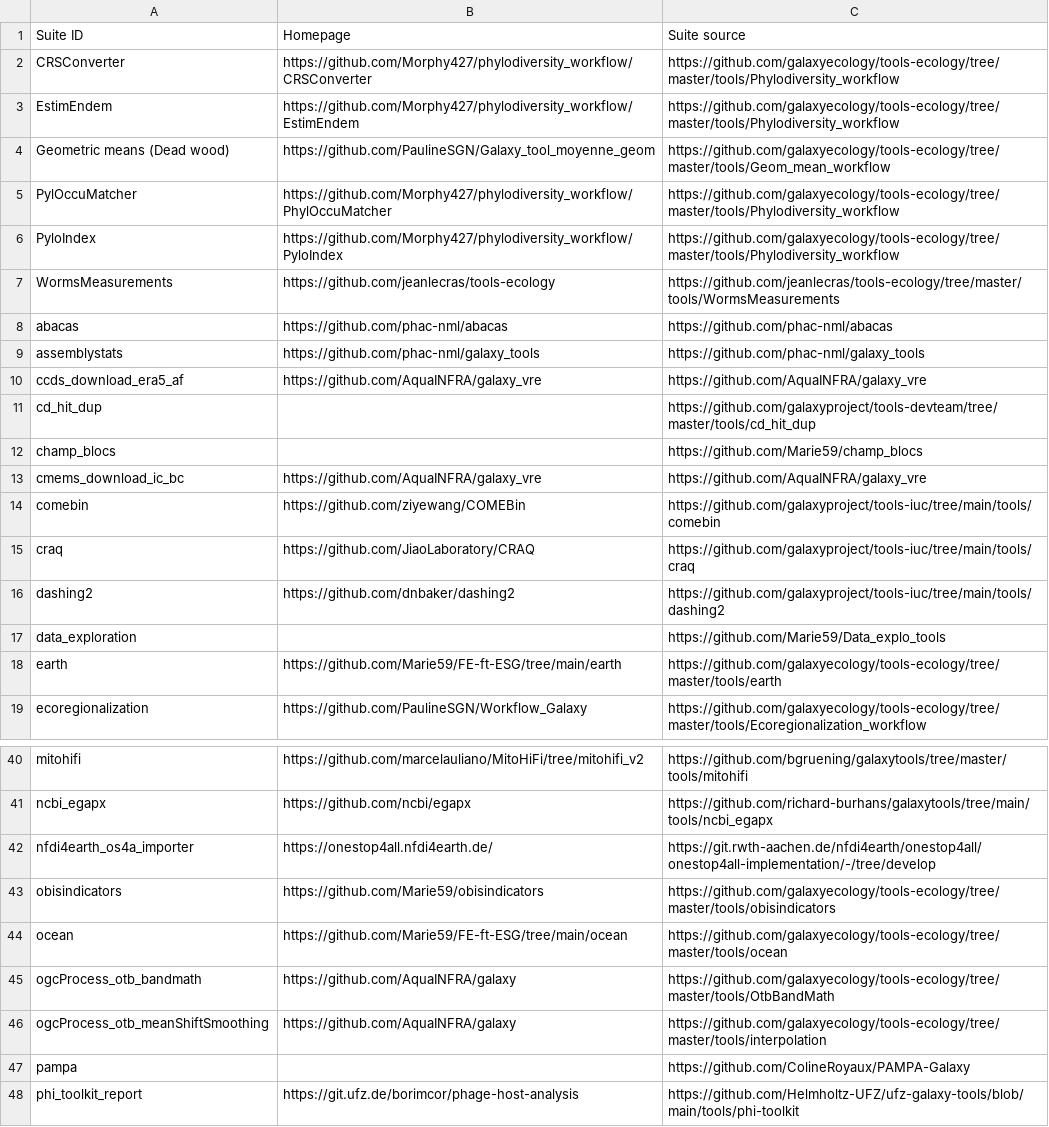
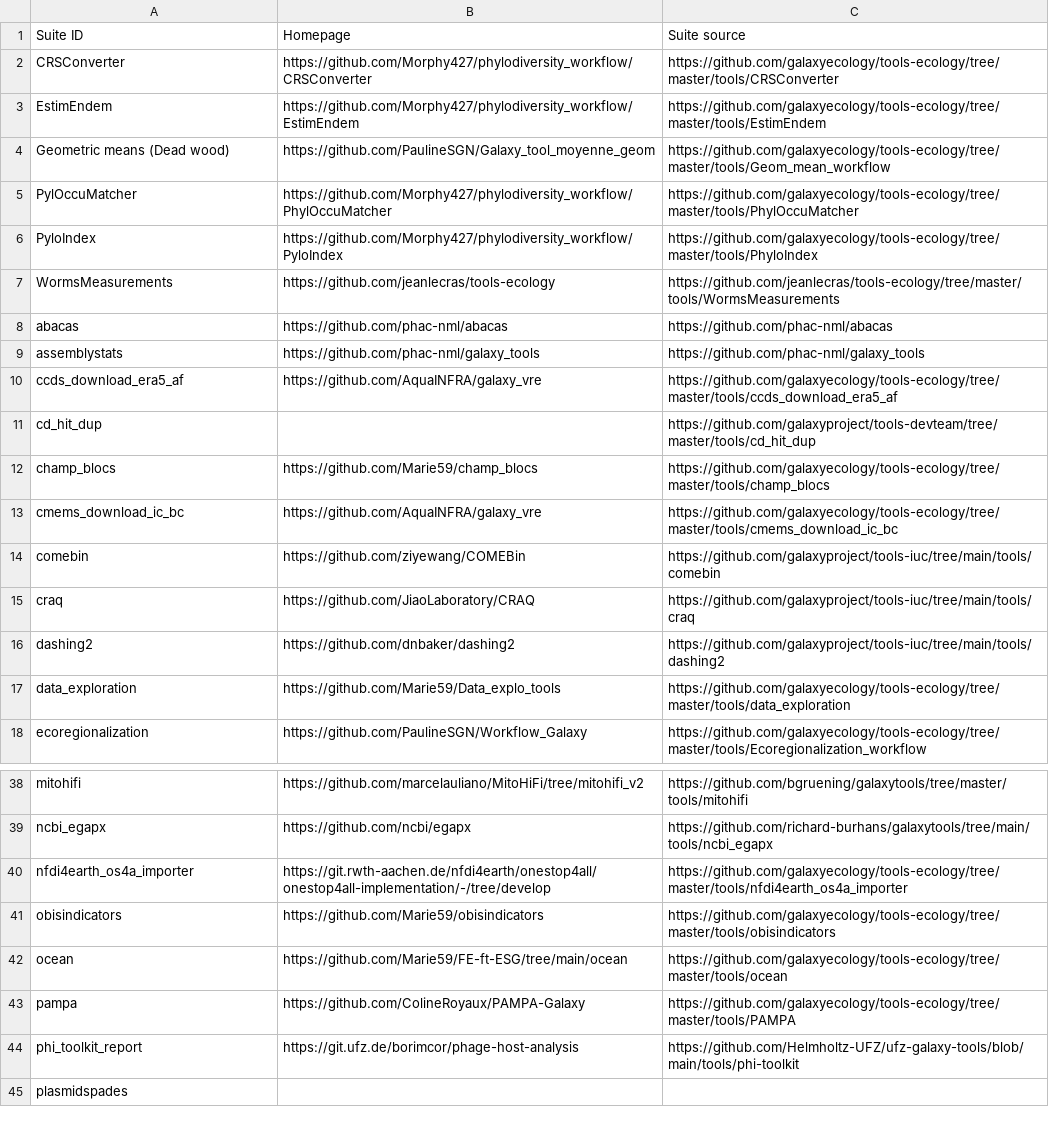
Before and after one commit to galaxyproject/galaxy_codex, a TSV file: communities/biodiversity/resources/curated_tools_wo_biotools.tsv, drawn as a sheet; only a part is shown, gaps mark what is left out; the shorter side is filled out with more unchanged rows; the diff covers the shown part only.

```diff
--- a/communities/biodiversity/resources/curated_tools_wo_biotools.tsv
+++ b/communities/biodiversity/resources/curated_tools_wo_biotools.tsv
@@ -1,7 +1,7 @@
 Suite ID	Homepage	Suite source
-CRSConverter	https://github.com/Morphy427/phylodiversity_workflow/CRSConverter	https://github.com/galaxyecology/tools-ecology/tree/master/tools/Phylodiversity_workflow
-EstimEndem	https://github.com/Morphy427/phylodiversity_workflow/EstimEndem	https://github.com/galaxyecology/tools-ecology/tree/master/tools/Phylodiversity_workflow
+CRSConverter	https://github.com/Morphy427/phylodiversity_workflow/CRSConverter	https://github.com/galaxyecology/tools-ecology/tree/master/tools/CRSConverter
+EstimEndem	https://github.com/Morphy427/phylodiversity_workflow/EstimEndem	https://github.com/galaxyecology/tools-ecology/tree/master/tools/EstimEndem
 Geometric means (Dead wood)	https://github.com/PaulineSGN/Galaxy_tool_moyenne_geom	https://github.com/galaxyecology/tools-ecology/tree/master/tools/Geom_mean_workflow
-PylOccuMatcher	https://github.com/Morphy427/phylodiversity_workflow/PhylOccuMatcher	https://github.com/galaxyecology/tools-ecology/tree/master/tools/Phylodiversity_workflow
-PyloIndex	https://github.com/Morphy427/phylodiversity_workflow/PyloIndex	https://github.com/galaxyecology/tools-ecology/tree/master/tools/Phylodiversity_workflow
+PylOccuMatcher	https://github.com/Morphy427/phylodiversity_workflow/PhylOccuMatcher	https://github.com/galaxyecology/tools-ecology/tree/master/tools/PhylOccuMatcher
+PyloIndex	https://github.com/Morphy427/phylodiversity_workflow/PyloIndex	https://github.com/galaxyecology/tools-ecology/tree/master/tools/PhyloIndex
 WormsMeasurements	https://github.com/jeanlecras/tools-ecology	https://github.com/jeanlecras/tools-ecology/tree/master/tools/WormsMeasurements
@@ -9,6 +9,6 @@ abacas	https://github.com/phac-nml/abacas	https://github.com/phac-nml/abacas
 assemblystats	https://github.com/phac-nml/galaxy_tools	https://github.com/phac-nml/galaxy_tools
-ccds_download_era5_af	https://github.com/AquaINFRA/galaxy_vre	https://github.com/AquaINFRA/galaxy_vre
+ccds_download_era5_af	https://github.com/AquaINFRA/galaxy_vre	https://github.com/galaxyecology/tools-ecology/tree/master/tools/ccds_download_era5_af
 cd_hit_dup		https://github.com/galaxyproject/tools-devteam/tree/master/tools/cd_hit_dup
-champ_blocs		https://github.com/Marie59/champ_blocs
-cmems_download_ic_bc	https://github.com/AquaINFRA/galaxy_vre	https://github.com/AquaINFRA/galaxy_vre
+champ_blocs	https://github.com/Marie59/champ_blocs	https://github.com/galaxyecology/tools-ecology/tree/master/tools/champ_blocs
+cmems_download_ic_bc	https://github.com/AquaINFRA/galaxy_vre	https://github.com/galaxyecology/tools-ecology/tree/master/tools/cmems_download_ic_bc
 comebin	https://github.com/ziyewang/COMEBin	https://github.com/galaxyproject/tools-iuc/tree/main/tools/comebin
@@ -16,4 +16,3 @@ craq	https://github.com/JiaoLaboratory/CRAQ	https://github.com/galaxyproject/too
 dashing2	https://github.com/dnbaker/dashing2	https://github.com/galaxyproject/tools-iuc/tree/main/tools/dashing2
-data_exploration		https://github.com/Marie59/Data_explo_tools
-earth	https://github.com/Marie59/FE-ft-ESG/tree/main/earth	https://github.com/galaxyecology/tools-ecology/tree/master/tools/earth
+data_exploration	https://github.com/Marie59/Data_explo_tools	https://github.com/galaxyecology/tools-ecology/tree/master/tools/data_exploration
 ecoregionalization	https://github.com/PaulineSGN/Workflow_Galaxy	https://github.com/galaxyecology/tools-ecology/tree/master/tools/Ecoregionalization_workflow
@@ -41,8 +39,6 @@ mitohifi	https://github.com/marcelauliano/MitoHiFi/tree/mitohifi_v2	https://gith
 ncbi_egapx	https://github.com/ncbi/egapx	https://github.com/richard-burhans/galaxytools/tree/main/tools/ncbi_egapx
-nfdi4earth_os4a_importer	https://onestop4all.nfdi4earth.de/	https://git.rwth-aachen.de/nfdi4earth/onestop4all/onestop4all-implementation/-/tree/develop
+nfdi4earth_os4a_importer	https://git.rwth-aachen.de/nfdi4earth/onestop4all/onestop4all-implementation/-/tree/develop	https://github.com/galaxyecology/tools-ecology/tree/master/tools/nfdi4earth_os4a_importer
 obisindicators	https://github.com/Marie59/obisindicators	https://github.com/galaxyecology/tools-ecology/tree/master/tools/obisindicators
 ocean	https://github.com/Marie59/FE-ft-ESG/tree/main/ocean	https://github.com/galaxyecology/tools-ecology/tree/master/tools/ocean
-ogcProcess_otb_bandmath	https://github.com/AquaINFRA/galaxy	https://github.com/galaxyecology/tools-ecology/tree/master/tools/OtbBandMath
-ogcProcess_otb_meanShiftSmoothing	https://github.com/AquaINFRA/galaxy	https://github.com/galaxyecology/tools-ecology/tree/master/tools/interpolation
-pampa		https://github.com/ColineRoyaux/PAMPA-Galaxy
+pampa	https://github.com/ColineRoyaux/PAMPA-Galaxy	https://github.com/galaxyecology/tools-ecology/tree/master/tools/PAMPA
 phi_toolkit_report	https://git.ufz.de/borimcor/phage-host-analysis	https://github.com/Helmholtz-UFZ/ufz-galaxy-tools/blob/main/tools/phi-toolkit
```
Also changed, not shown: 4 removed rows and 4 edited cells elsewhere in this file, communities/biodiversity/metadata/tool_status.tsv, communities/biodiversity/resources/curated_tools_w_biotools.tsv, 48 other files.
